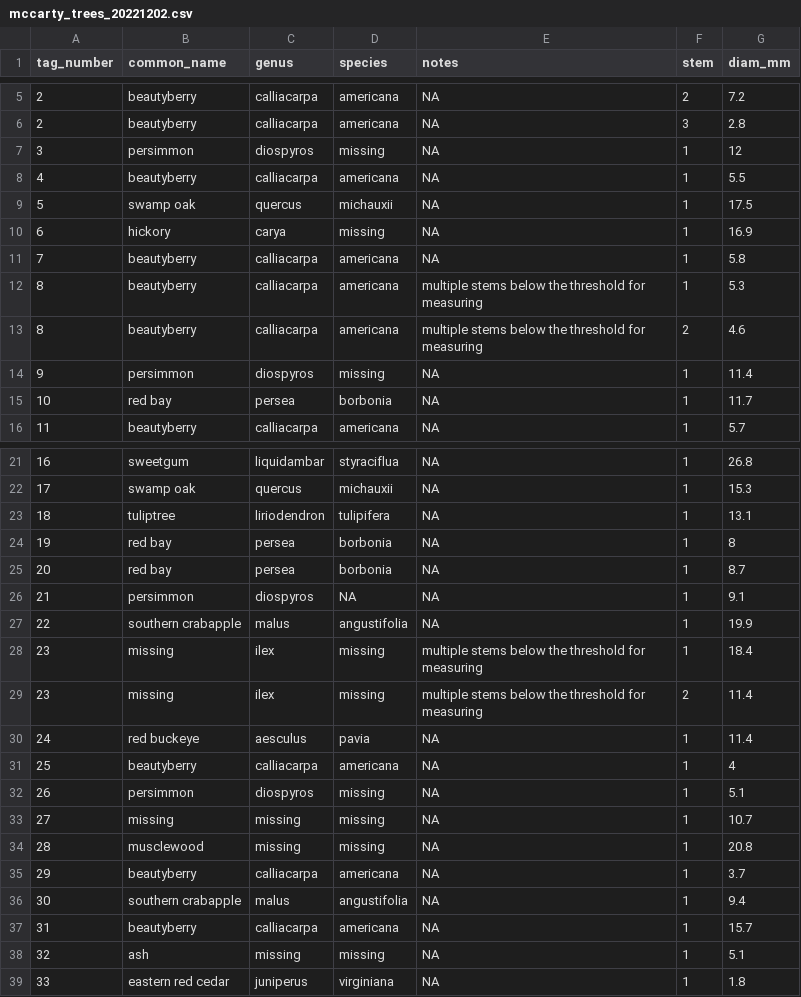
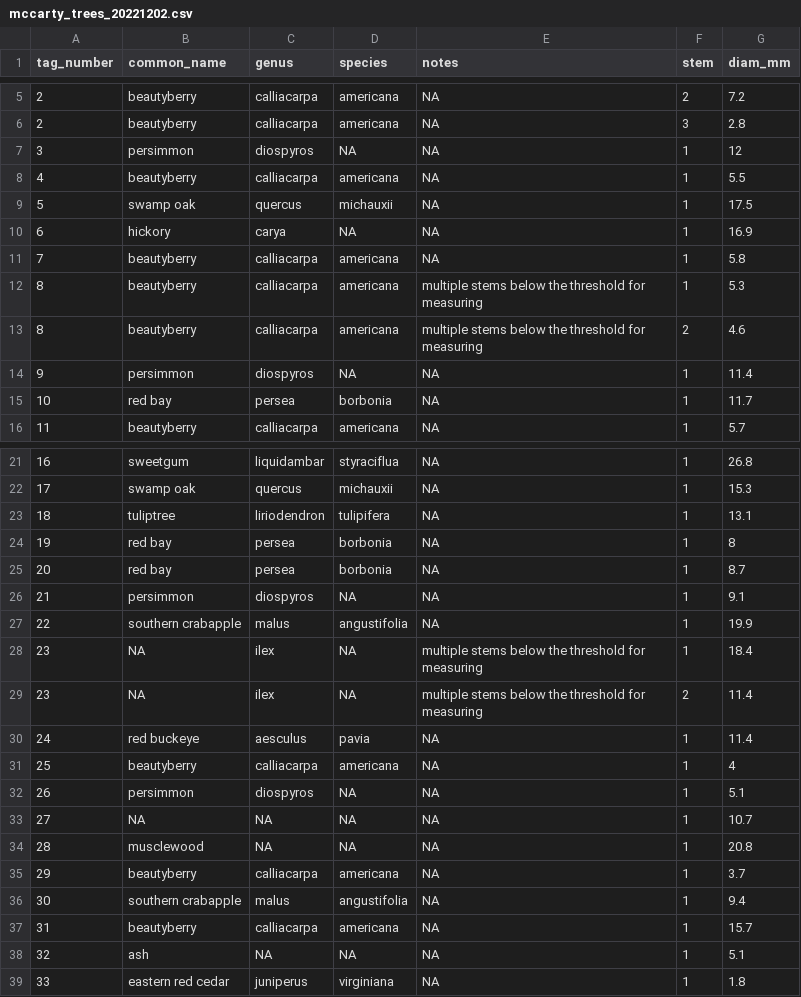
Before and after one commit to BrunaLab/mccarty_woods, a CSV file: data_clean/mccarty_trees_20221202.csv, drawn as a sheet; only a part is shown, gaps mark what is left out.

```diff
--- a/data_clean/mccarty_trees_20221202.csv
+++ b/data_clean/mccarty_trees_20221202.csv
@@ -6,6 +6,6 @@ tag_number,common_name,genus,species,notes,stem,diam_mm
 2,beautyberry,calliacarpa,americana,NA,3,2.8
-3,persimmon,diospyros,missing,NA,1,12
+3,persimmon,diospyros,NA,NA,1,12
 4,beautyberry,calliacarpa,americana,NA,1,5.5
 5,swamp oak,quercus,michauxii,NA,1,17.5
-6,hickory,carya,missing,NA,1,16.9
+6,hickory,carya,NA,NA,1,16.9
 7,beautyberry,calliacarpa,americana,NA,1,5.8
@@ -13,3 +13,3 @@ tag_number,common_name,genus,species,notes,stem,diam_mm
 8,beautyberry,calliacarpa,americana,multiple stems below the threshold for measuring,2,4.6
-9,persimmon,diospyros,missing,NA,1,11.4
+9,persimmon,diospyros,NA,NA,1,11.4
 10,red bay,persea,borbonia,NA,1,11.7
@@ -27,9 +27,9 @@ tag_number,common_name,genus,species,notes,stem,diam_mm
 22,southern crabapple,malus,angustifolia,NA,1,19.9
-23,missing,ilex,missing,multiple stems below the threshold for measuring,1,18.4
-23,missing,ilex,missing,multiple stems below the threshold for measuring,2,11.4
+23,NA,ilex,NA,multiple stems below the threshold for measuring,1,18.4
+23,NA,ilex,NA,multiple stems below the threshold for measuring,2,11.4
 24,red buckeye,aesculus,pavia,NA,1,11.4
 25,beautyberry,calliacarpa,americana,NA,1,4
-26,persimmon,diospyros,missing,NA,1,5.1
-27,missing,missing,missing,NA,1,10.7
-28,musclewood,missing,missing,NA,1,20.8
+26,persimmon,diospyros,NA,NA,1,5.1
+27,NA,NA,NA,NA,1,10.7
+28,musclewood,NA,NA,NA,1,20.8
 29,beautyberry,calliacarpa,americana,NA,1,3.7
@@ -37,3 +37,3 @@ tag_number,common_name,genus,species,notes,stem,diam_mm
 31,beautyberry,calliacarpa,americana,NA,1,15.7
-32,ash,missing,missing,NA,1,5.1
+32,ash,NA,NA,NA,1,5.1
 33,eastern red cedar,juniperus,virginiana,NA,1,1.8
```
Also changed, not shown: data_raw/mccarty_20221202.csv, 1 other file.
